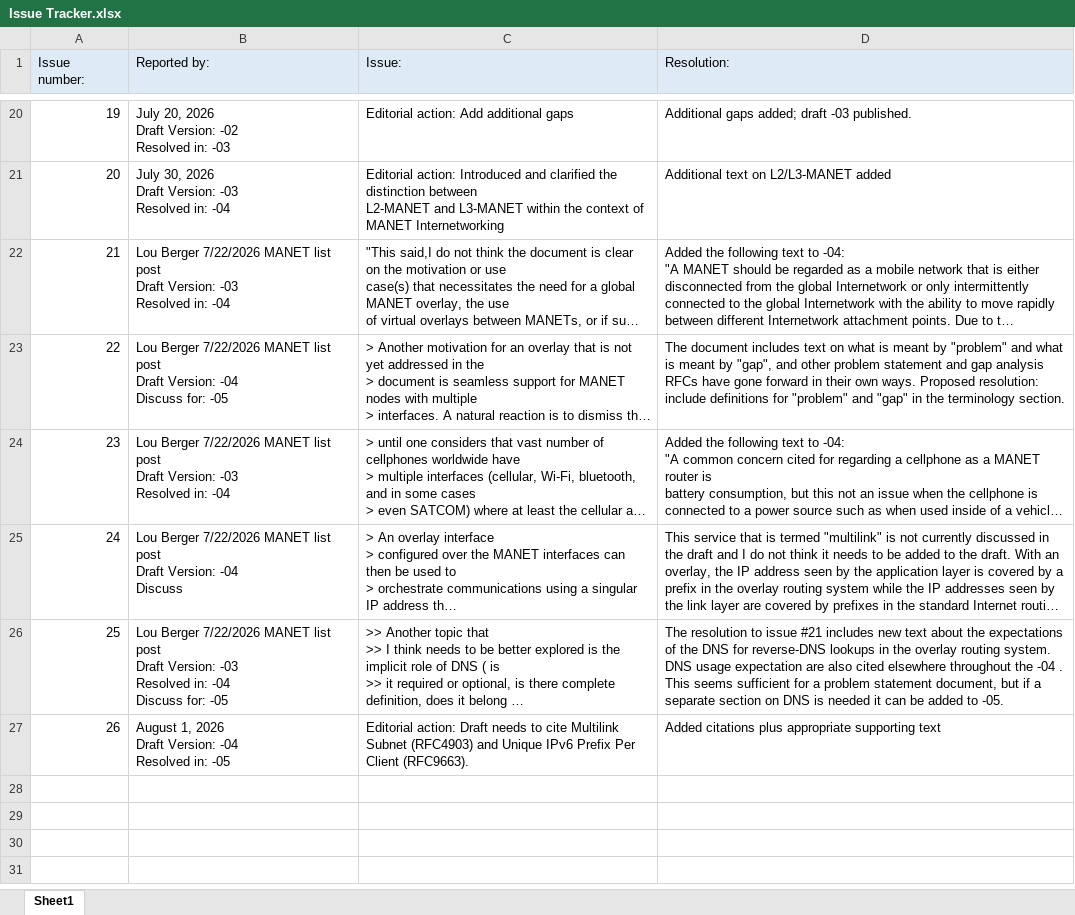
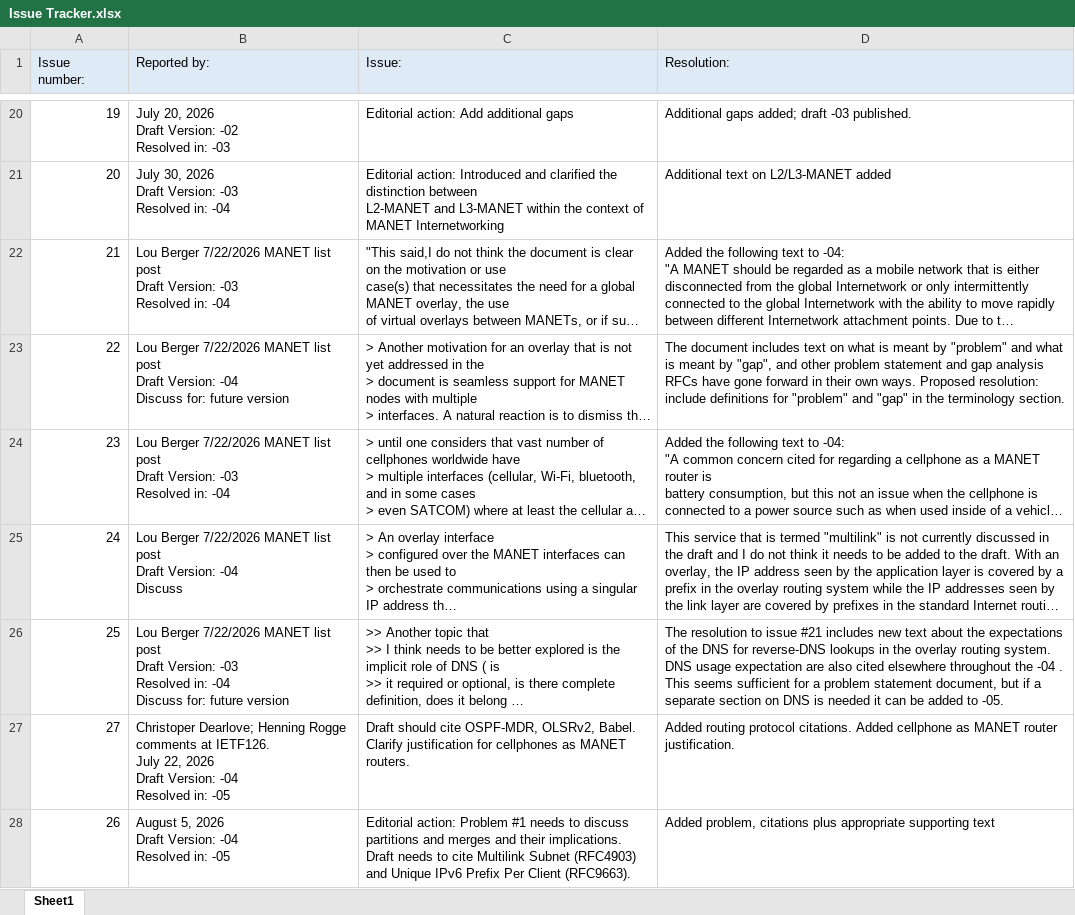
Before and after one commit to fltemplin/draft-ietf-manet-inet-gap-analysis, an Excel workbook: Issue Tracker.xlsx, sheet Sheet1, drawn as a sheet; only a part is shown, gaps mark what is left out; long unchanged cells end in …; values as stored, in another font and other column widths than the file's, no borders; addresses are those after the commit; ↵ is a line break in a cell; the diff names each change by its address in the sheet, - before the commit and + after, or states it on an @@ line.

```diff
--- a/Issue Tracker.xlsx (sheet Sheet1)
+++ b/Issue Tracker.xlsx (sheet Sheet1)
-B23 (Reported by:): …Discuss for: -05
+B23 (Reported by:): …Discuss for: future version
-B26 (Reported by:): …Discuss for: -05
+B26 (Reported by:): …Discuss for: future version
+row 27: 27 | Christoper Dearlove; Henning Rogge comments at IETF126. ↵ July 22, 2026 ↵ Draft Version: -04 ↵ Resolved in: -05 | Draft should cite OSPF-MDR, OLSRv2, Babel. Clarify justification for cellphones as MANET routers. | Added routing protocol citations. Added cellphone as MANET router justification.
-B28 (Reported by:): August 1, 2026 ↵ Draft…
+B28 (Reported by:): August 5, 2026 ↵ Draft…
-C28 (Issue:): Editorial action: Draft needs…
+C28 (Issue:): Editorial action: Problem #1 needs to discuss partitions and merges and their implications. Draft needs…
-D28 (Resolution:): Added citations plus…
+D28 (Resolution:): Added problem, citations plus…
```
Also changed, not shown: 1 other file.
